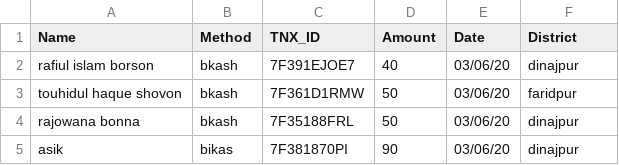
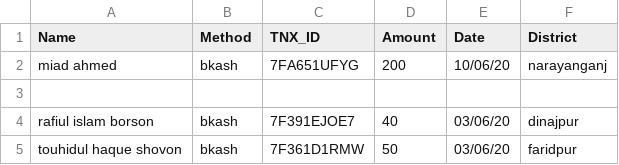
Before and after one commit to epsilonot/covid19_donation, a CSV file: d.csv, drawn as a sheet; only a part is shown; the shorter side is filled out with more unchanged rows; the diff names each change by its address in the sheet, - before the commit and + after, or states it on an @@ line.

Commit message:
Update d.csv

```diff
--- a/d.csv
+++ b/d.csv
+row 2: miad ahmed | bkash | 7FA651UFYG | 200 | 10/06/20 | narayanganj
+row 3: (empty)
```
